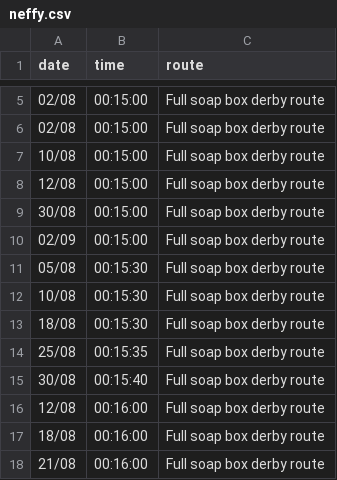
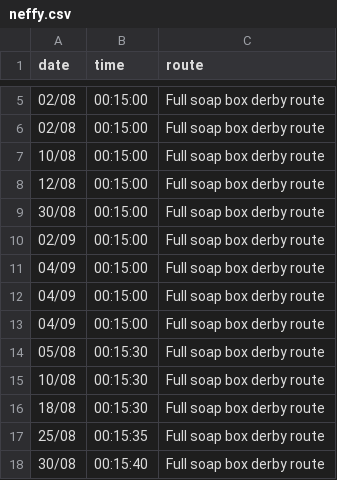
Before and after one commit to DuxfordSBD/duxfordsbd.github.io, a CSV file: _data/c2sbd-2021/neffy.csv, drawn as a sheet; only a part is shown, gaps mark what is left out; the shorter side is filled out with more unchanged rows.

```diff
--- a/_data/c2sbd-2021/neffy.csv
+++ b/_data/c2sbd-2021/neffy.csv
@@ -10,2 +10,5 @@ date,time,route
 02/09,00:15:00,Full soap box derby route
+04/09,00:15:00,Full soap box derby route
+04/09,00:15:00,Full soap box derby route
+04/09,00:15:00,Full soap box derby route
 05/08,00:15:30,Full soap box derby route
```
Also changed, not shown: _data/c2sbd-2021/the_kintbury_trotter.csv, _data/couch_to_soap_box_2021.csv, 1 other file.
